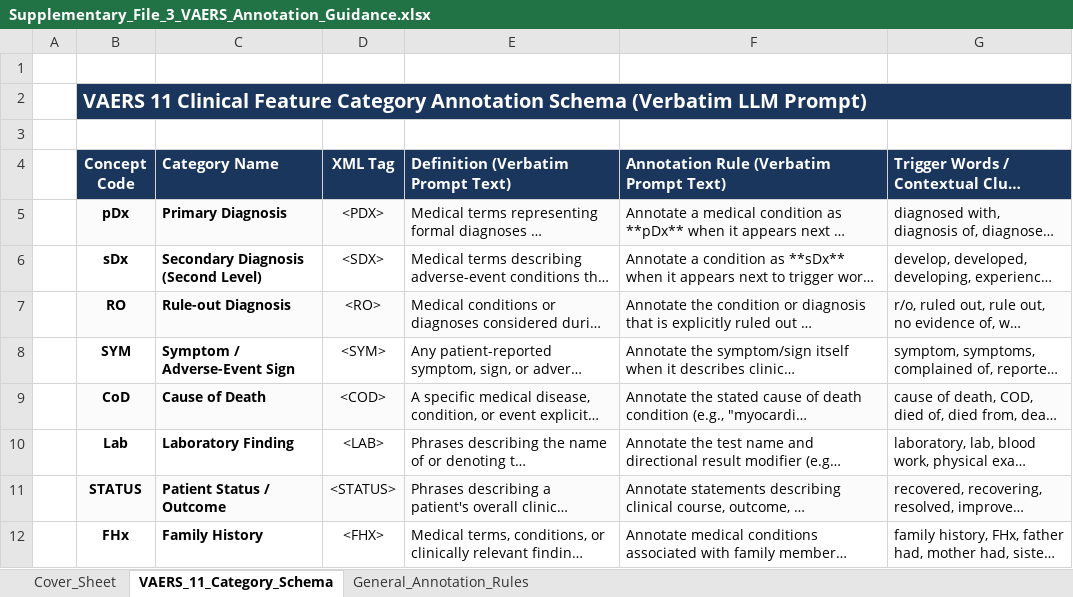
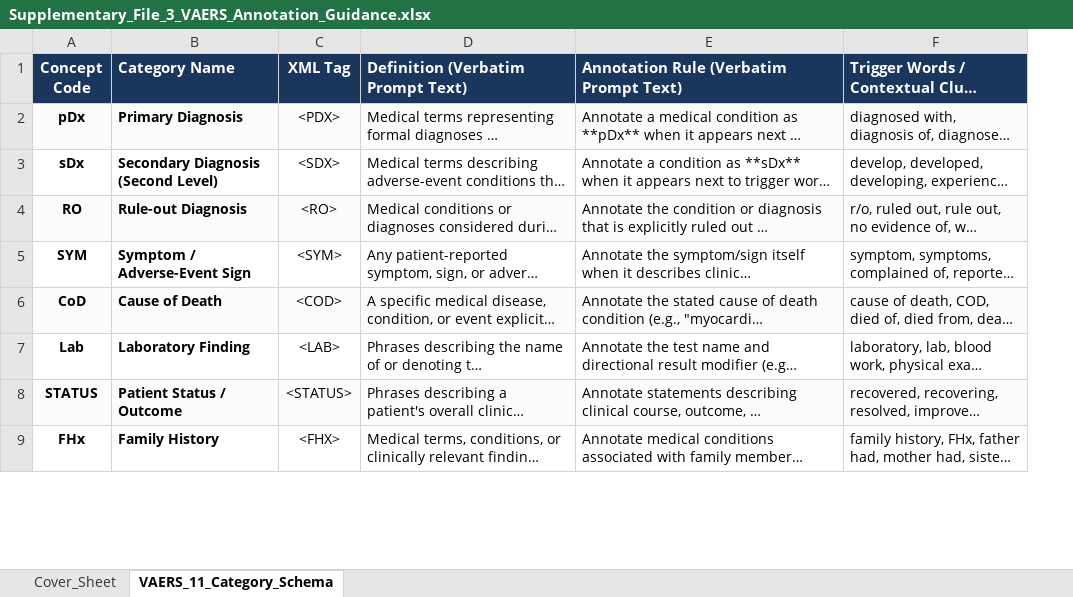
Before and after one commit to seldas/LLM4AE, an Excel workbook: publication/manuscripts/Supplementary_File_3_VAERS_Annotation_Guidance.xlsx, sheet VAERS_11_Category_Schema, drawn as a sheet; only a part is shown; long unchanged cells end in …; values as stored, in another font and other column widths than the file's, no borders; removed rows and columns are numbered as before the commit, all else as after; the diff names each change by its address in the sheet, - before the commit and + after, or states it on an @@ line.

Commit message:
chore(sync): ensure all supplementary workbooks and prompt files are clean and synchronized

```diff
--- a/publication/manuscripts/Supplementary_File_3_VAERS_Annotation_Guidance.xlsx (sheet VAERS_11_Category_Schema)
+++ b/publication/manuscripts/Supplementary_File_3_VAERS_Annotation_Guidance.xlsx (sheet VAERS_11_Category_Schema)
-sheet tab: General_Annotation_Rules
-column A, empty
-row 1: (empty)
-row 2:  | VAERS 11 Clinical Feature Category Annotation Schema (Verbatim LLM Prompt)
-row 3: (empty)
```
Also changed, not shown: sheet Cover_Sheet.
